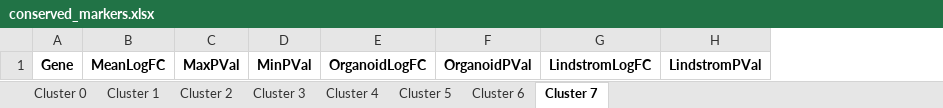
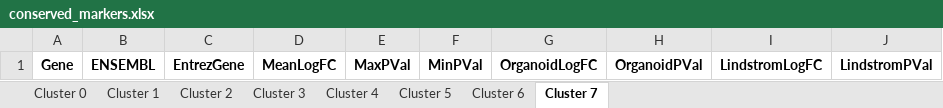
Before and after one commit to Oshlack/combes-organoid-paper, an Excel workbook: output/07B_Combined_Nephron/conserved_markers.xlsx, sheet Cluster 7, drawn as a sheet; values as stored, in another font and other column widths than the file's, no borders; the diff names each change by its address in the sheet, - before the commit and + after, or states it on an @@ line.

```diff
--- a/output/07B_Combined_Nephron/conserved_markers.xlsx (sheet Cluster 7)
+++ b/output/07B_Combined_Nephron/conserved_markers.xlsx (sheet Cluster 7)
+column B, row 1: ENSEMBL
+column C, row 1: EntrezGene
```
Also changed, not shown: sheet Cluster 1, sheet Cluster 6, sheet Cluster 0, sheet Cluster 3, sheet Cluster 4, sheet Cluster 5, 1 more sheet, output/04B_Organoids_Nephron/cluster_de.xlsx, output/04B_Organoids_Nephron/conserved_markers.xlsx, 56 other files.
